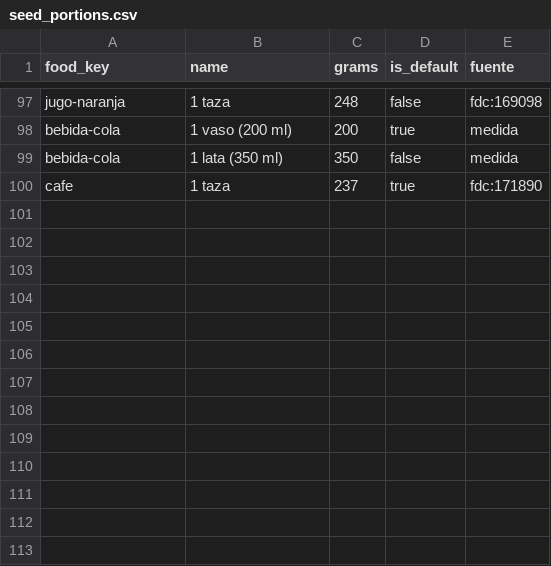
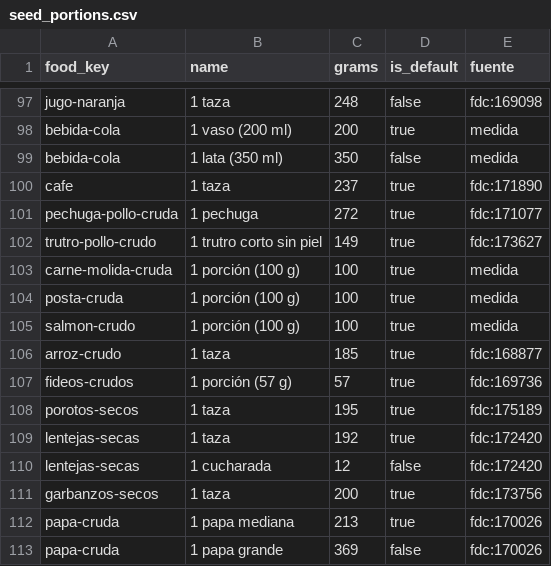
Before and after one commit to andresjp23/porcion, a CSV file: data/seed_portions.csv, drawn as a sheet; only a part is shown, gaps mark what is left out.

```diff
--- a/data/seed_portions.csv
+++ b/data/seed_portions.csv
@@ -100 +100,14 @@ bebida-cola,1 lata (350 ml),350,false,medida
 cafe,1 taza,237,true,fdc:171890
+pechuga-pollo-cruda,1 pechuga,272,true,fdc:171077
+trutro-pollo-crudo,1 trutro corto sin piel,149,true,fdc:173627
+carne-molida-cruda,1 porción (100 g),100,true,medida
+posta-cruda,1 porción (100 g),100,true,medida
+salmon-crudo,1 porción (100 g),100,true,medida
+arroz-crudo,1 taza,185,true,fdc:168877
+fideos-crudos,1 porción (57 g),57,true,fdc:169736
+porotos-secos,1 taza,195,true,fdc:175189
+lentejas-secas,1 taza,192,true,fdc:172420
+lentejas-secas,1 cucharada,12,false,fdc:172420
+garbanzos-secos,1 taza,200,true,fdc:173756
+papa-cruda,1 papa mediana,213,true,fdc:170026
+papa-cruda,1 papa grande,369,false,fdc:170026
```
Also changed, not shown: data/seed_foods.csv, 5 other files.
